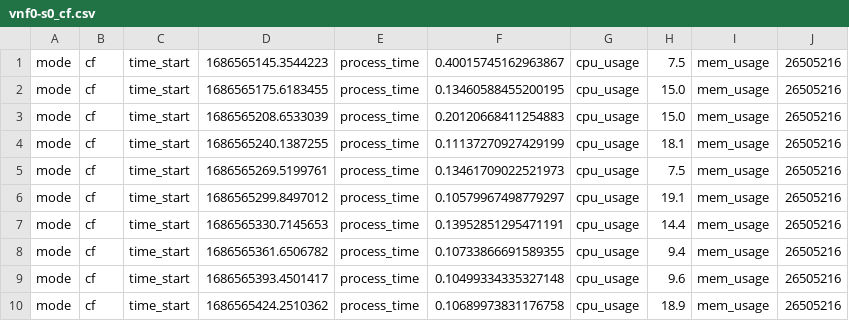
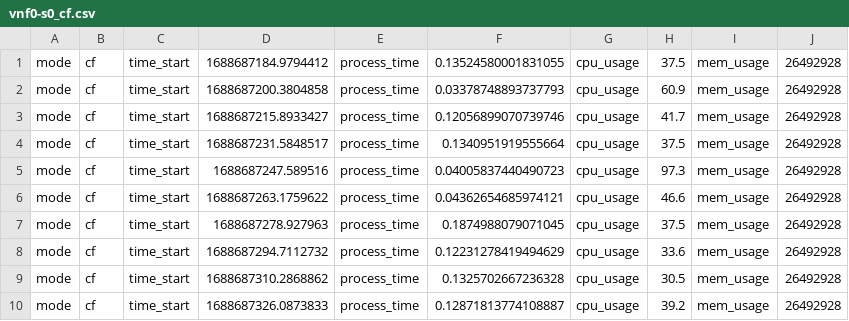
Before and after one commit to Naibaowjk/pICA-emu, a CSV file: jk-result/1_vnf/vnf0-s0_cf.csv, drawn as a sheet; only a part is shown; the diff covers the shown part only.

```diff
--- a/jk-result/1_vnf/vnf0-s0_cf.csv
+++ b/jk-result/1_vnf/vnf0-s0_cf.csv
@@ -1,10 +1,10 @@
-mode,cf,time_start,1686565145.3544223,process_time,0.40015745162963867,cpu_usage,7.5,mem_usage,26505216,
-mode,cf,time_start,1686565175.6183455,process_time,0.13460588455200195,cpu_usage,15.0,mem_usage,26505216,
-mode,cf,time_start,1686565208.6533039,process_time,0.20120668411254883,cpu_usage,15.0,mem_usage,26505216,
-mode,cf,time_start,1686565240.1387255,process_time,0.11137270927429199,cpu_usage,18.1,mem_usage,26505216,
-mode,cf,time_start,1686565269.5199761,process_time,0.13461709022521973,cpu_usage,7.5,mem_usage,26505216,
-mode,cf,time_start,1686565299.8497012,process_time,0.10579967498779297,cpu_usage,19.1,mem_usage,26505216,
-mode,cf,time_start,1686565330.7145653,process_time,0.13952851295471191,cpu_usage,14.4,mem_usage,26505216,
-mode,cf,time_start,1686565361.6506782,process_time,0.10733866691589355,cpu_usage,9.4,mem_usage,26505216,
-mode,cf,time_start,1686565393.4501417,process_time,0.10499334335327148,cpu_usage,9.6,mem_usage,26505216,
-mode,cf,time_start,1686565424.2510362,process_time,0.10689973831176758,cpu_usage,18.9,mem_usage,26505216,
+mode,cf,time_start,1688687184.9794412,process_time,0.13524580001831055,cpu_usage,37.5,mem_usage,26492928,
+mode,cf,time_start,1688687200.3804858,process_time,0.03378748893737793,cpu_usage,60.9,mem_usage,26492928,
+mode,cf,time_start,1688687215.8933427,process_time,0.12056899070739746,cpu_usage,41.7,mem_usage,26492928,
+mode,cf,time_start,1688687231.5848517,process_time,0.1340951919555664,cpu_usage,37.5,mem_usage,26492928,
+mode,cf,time_start,1688687247.589516,process_time,0.04005837440490723,cpu_usage,97.3,mem_usage,26492928,
+mode,cf,time_start,1688687263.1759622,process_time,0.04362654685974121,cpu_usage,46.6,mem_usage,26492928,
+mode,cf,time_start,1688687278.927963,process_time,0.1874988079071045,cpu_usage,37.5,mem_usage,26492928,
+mode,cf,time_start,1688687294.7112732,process_time,0.12231278419494629,cpu_usage,33.6,mem_usage,26492928,
+mode,cf,time_start,1688687310.2868862,process_time,0.1325702667236328,cpu_usage,30.5,mem_usage,26492928,
+mode,cf,time_start,1688687326.0873833,process_time,0.12871813774108887,cpu_usage,39.2,mem_usage,26492928,
```
Also changed, not shown: 160 edited cells elsewhere in this file, jk-result/0_vnf/server_cf.csv, jk-result/1_vnf/server_cf.csv, 53 other files.
